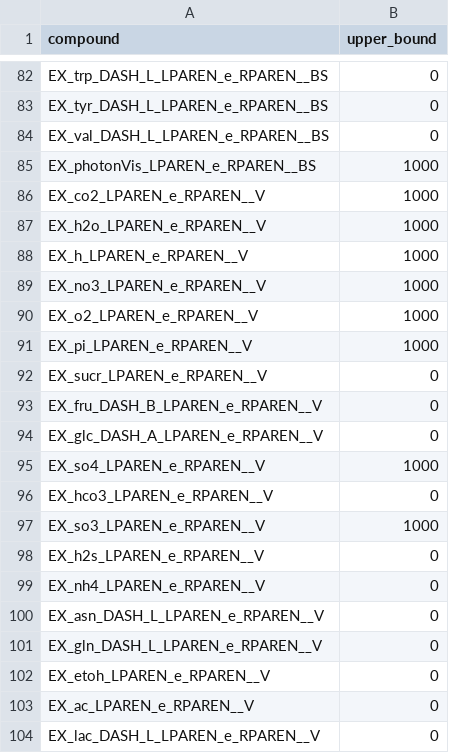
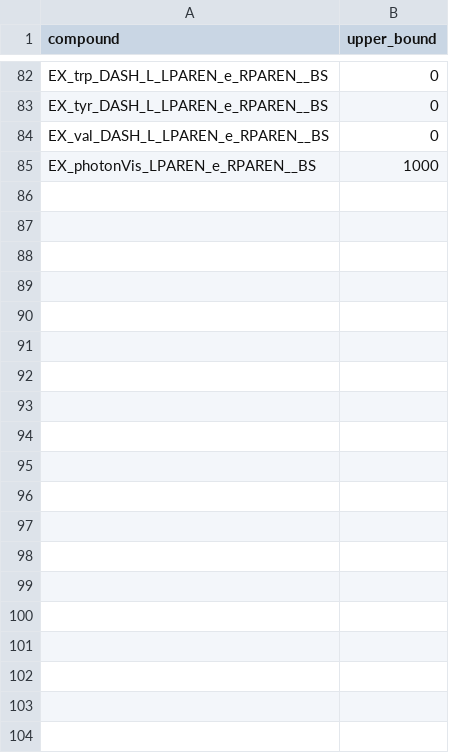
Before and after one commit to rtsantos3/RiceMM, a CSV file: misc/photo_medium.csv, drawn as a sheet; only a part is shown, gaps mark what is left out; the diff covers the shown part only; the diff names each change by its address in the sheet, - before the commit and + after, or states it on an @@ line.

```diff
--- a/misc/photo_medium.csv
+++ b/misc/photo_medium.csv
-row 86: EX_co2_LPAREN_e_RPAREN__V | 1000
-row 87: EX_h2o_LPAREN_e_RPAREN__V | 1000
-row 88: EX_h_LPAREN_e_RPAREN__V | 1000
-row 89: EX_no3_LPAREN_e_RPAREN__V | 1000
-row 90: EX_o2_LPAREN_e_RPAREN__V | 1000
-row 91: EX_pi_LPAREN_e_RPAREN__V | 1000
-row 92: EX_sucr_LPAREN_e_RPAREN__V | 0
-row 93: EX_fru_DASH_B_LPAREN_e_RPAREN__V | 0
-row 94: EX_glc_DASH_A_LPAREN_e_RPAREN__V | 0
-row 95: EX_so4_LPAREN_e_RPAREN__V | 1000
-row 96: EX_hco3_LPAREN_e_RPAREN__V | 0
-row 97: EX_so3_LPAREN_e_RPAREN__V | 1000
-row 98: EX_h2s_LPAREN_e_RPAREN__V | 0
-row 99: EX_nh4_LPAREN_e_RPAREN__V | 0
-row 100: EX_asn_DASH_L_LPAREN_e_RPAREN__V | 0
-row 101: EX_gln_DASH_L_LPAREN_e_RPAREN__V | 0
-row 102: EX_etoh_LPAREN_e_RPAREN__V | 0
-row 103: EX_ac_LPAREN_e_RPAREN__V | 0
-row 104: EX_lac_DASH_L_LPAREN_e_RPAREN__V | 0
```
Also changed, not shown: 23 removed rows elsewhere in this file, misc/metabolites.csv, misc/reactions.csv, 7 other files.
